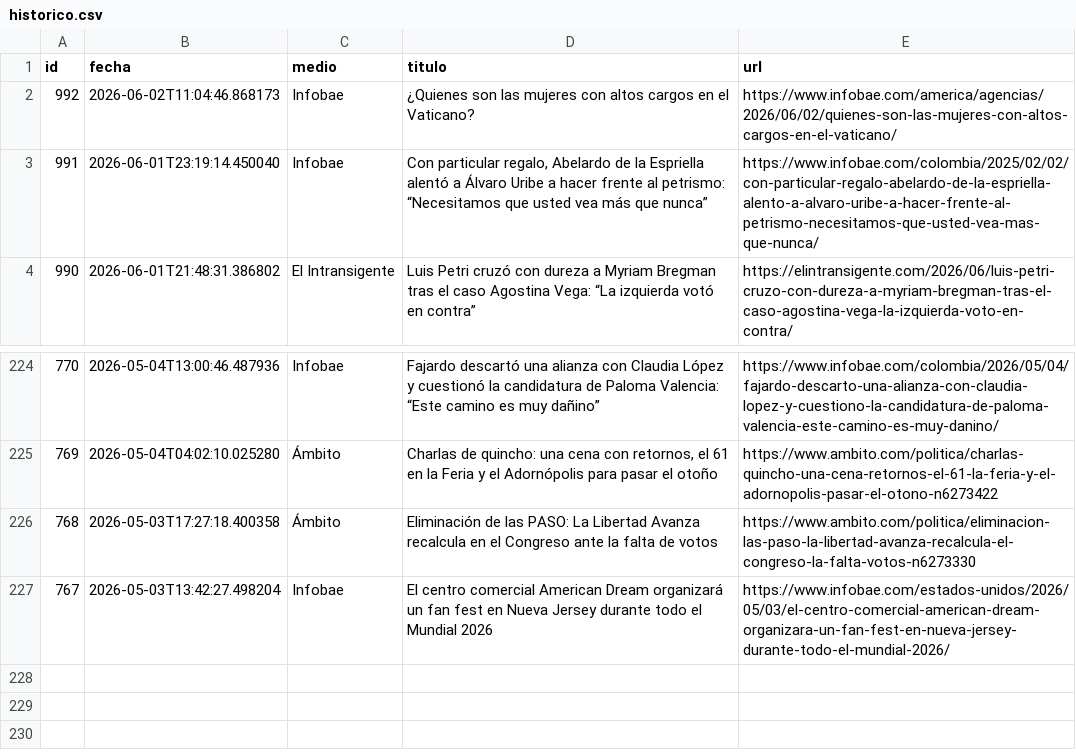
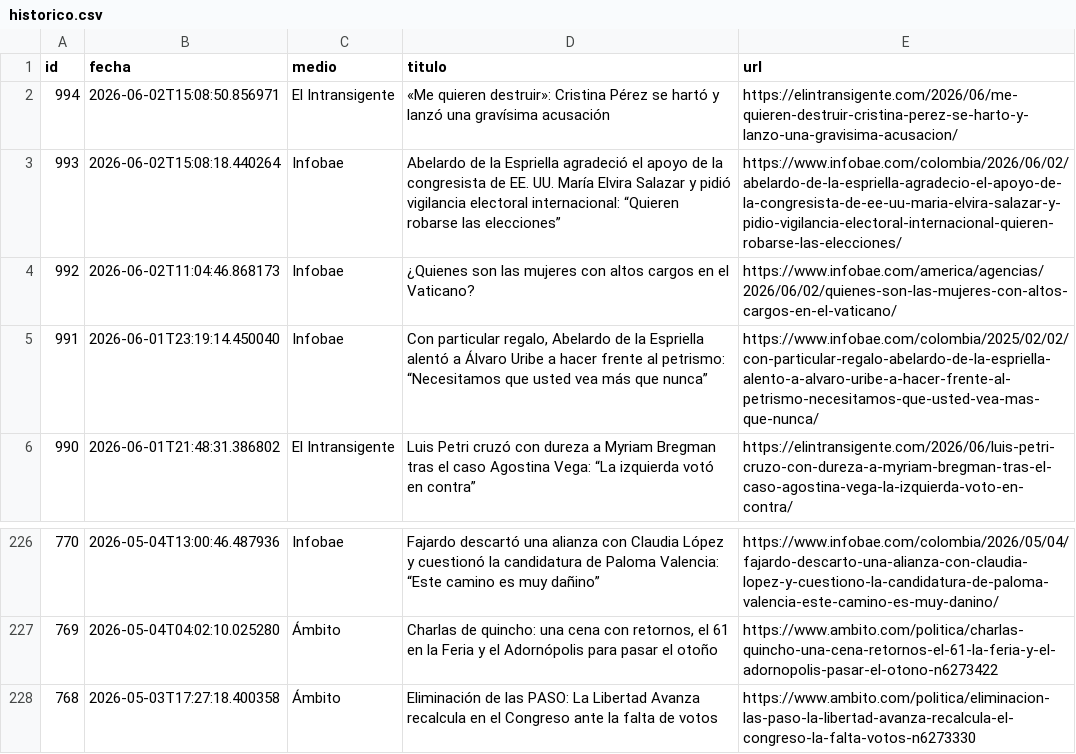
Before and after one commit to ElvisChatzky/BusProyect, a CSV file: data/historico.csv, drawn as a sheet; only a part is shown, gaps mark what is left out.

```diff
--- a/data/historico.csv
+++ b/data/historico.csv
@@ -1,2 +1,4 @@
 id,fecha,medio,titulo,url
+994,2026-06-02T15:08:50.856971,El Intransigente,«Me quieren destruir»: Cristina Pérez se hartó y lanzó una gravísima acusación,https://elintransigente.com/2026/06/me-quieren-destruir-cristina-perez-se-harto-y-lanzo-una-gravisima-acusacion/
+993,2026-06-02T15:08:18.440264,Infobae,Abelardo de la Espriella agradeció el apoyo de la congresista de EE. UU. María Elvira Salazar y pidió vigilancia electoral internacional: “Quieren robarse las elecciones”,https://www.infobae.com/colombia/2026/06/02/abelardo-de-la-espriella-agradecio-el-apoyo-de-la-congresista-de-ee-uu-maria-elvira-salazar-y-pidio-vigilancia-electoral-internacional-quieren-robarse-las-elecciones/
 992,2026-06-02T11:04:46.868173,Infobae,¿Quienes son las mujeres con altos cargos en el Vaticano?,https://www.infobae.com/america/agencias/2026/06/02/quienes-son-las-mujeres-con-altos-cargos-en-el-vaticano/
@@ -226,2 +228 @@ id,fecha,medio,titulo,url
 768,2026-05-03T17:27:18.400358,Ámbito,Eliminación de las PASO: La Libertad Avanza recalcula en el Congreso ante la falta de votos,https://www.ambito.com/politica/eliminacion-las-paso-la-libertad-avanza-recalcula-el-congreso-la-falta-votos-n6273330
-767,2026-05-03T13:42:27.498204,Infobae,El centro comercial American Dream organizará un fan fest en Nueva Jersey durante todo el Mundial 2026,https://www.infobae.com/estados-unidos/2026/05/03/el-centro-comercial-american-dream-organizara-un-fan-fest-en-nueva-jersey-durante-todo-el-mundial-2026/
```
Also changed, not shown: data/hoy.csv, 1 other file.
